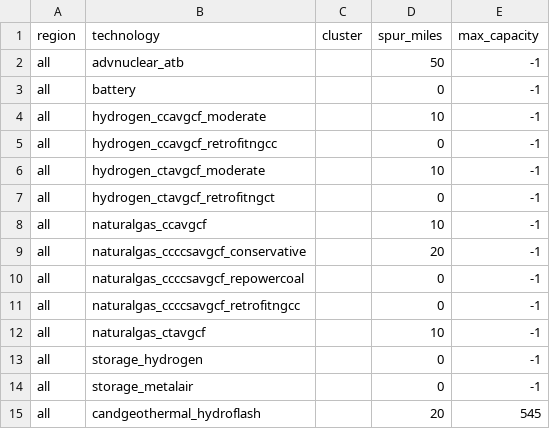
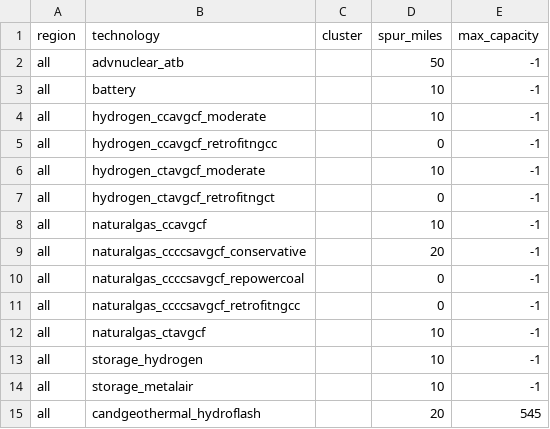
Before and after one commit to gmantegna/Real_Conus_Aggs, a CSV file: CONUS_extra_inputs/conus_resource_capacity_spur.csv, drawn as a sheet.

```diff
--- a/CONUS_extra_inputs/conus_resource_capacity_spur.csv
+++ b/CONUS_extra_inputs/conus_resource_capacity_spur.csv
@@ -2,3 +2,3 @@
 all,advnuclear_atb,,50,-1
-all,battery,,0,-1
+all,battery,,10,-1
 all,hydrogen_ccavgcf_moderate,,10,-1
@@ -12,4 +12,4 @@ all,naturalgas_ccccsavgcf_retrofitngcc,,0,-1
 all,naturalgas_ctavgcf,,10,-1
-all,storage_hydrogen,,0,-1
-all,storage_metalair,,0,-1
+all,storage_hydrogen,,10,-1
+all,storage_metalair,,10,-1
 all,candgeothermal_hydroflash,,20,545
```
Also changed, not shown: CONUS_extra_inputs/conus_scenario_inputs.csv, 8 other files.
